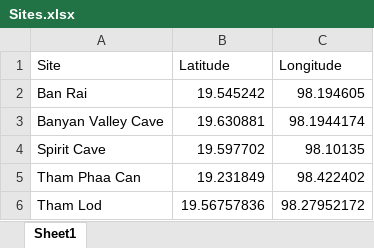
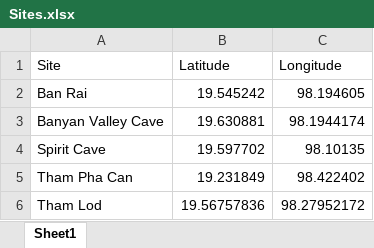
Before and after one commit to cylerc/14C_Antiquity, an Excel workbook: data/Sites.xlsx, sheet Sheet1, drawn as a sheet; values as stored, in another font and other column widths than the file's, no borders; the diff names each change by its address in the sheet, - before the commit and + after, or states it on an @@ line.

Commit message:
change spelling of Tham Pha Can on map

```diff
--- a/data/Sites.xlsx (sheet Sheet1)
+++ b/data/Sites.xlsx (sheet Sheet1)
-A5 (Site): Tham Phaa Can
+A5 (Site): Tham Pha Can
```
Also changed, not shown: 3 other files.
